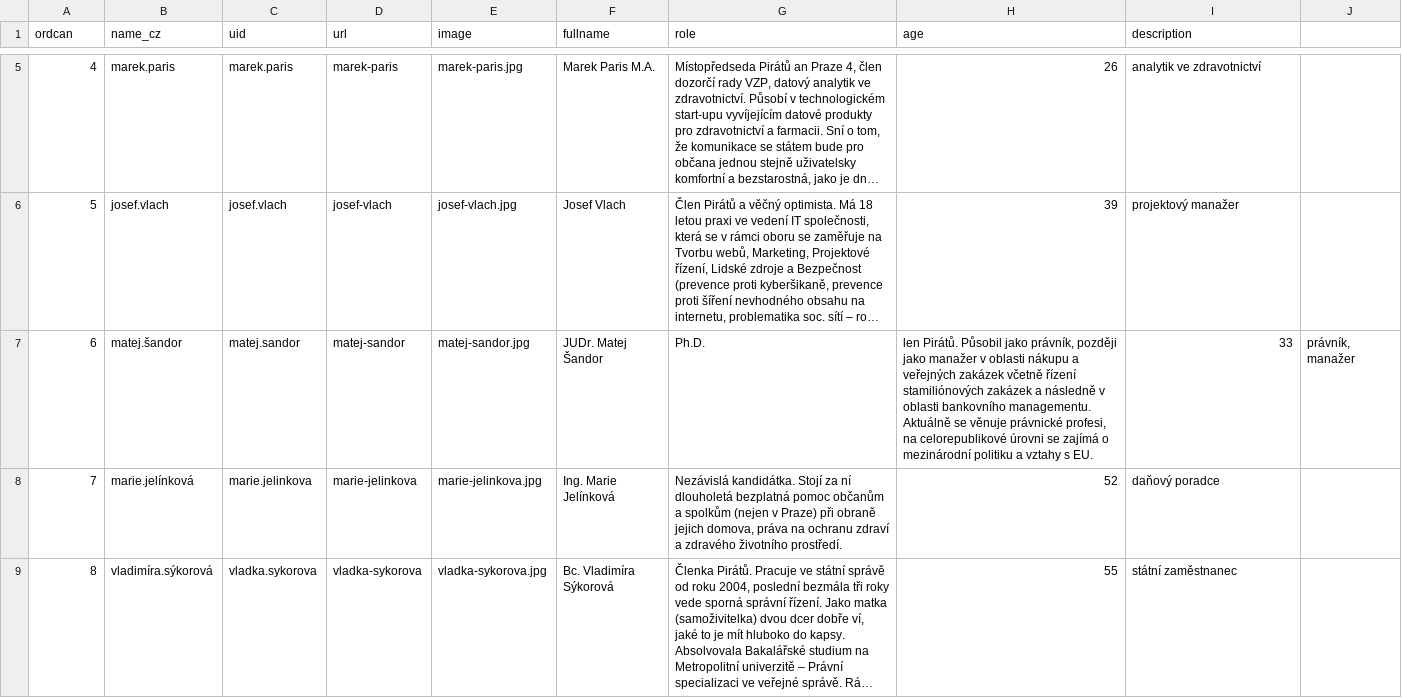
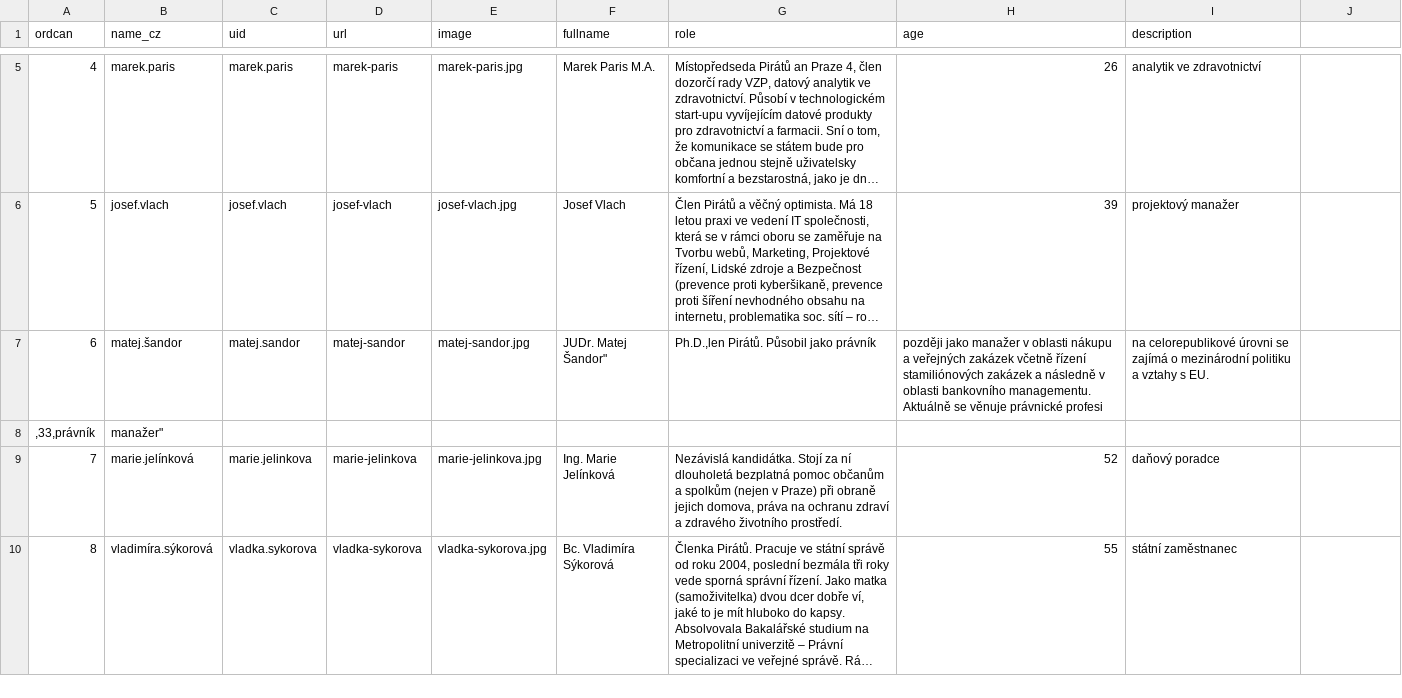
Before and after one commit to pirati-web/praha4.pirati.cz, a CSV file: _data/elections/praha4y2018.csv, drawn as a sheet; only a part is shown, gaps mark what is left out; long unchanged cells end in …; the diff names each change by its address in the sheet, - before the commit and + after, or states it on an @@ line.

Commit message:
Update praha4y2018.csv

```diff
--- a/_data/elections/praha4y2018.csv
+++ b/_data/elections/praha4y2018.csv
-F7 (fullname): JUDr. Matej Šandor
+F7 (fullname): JUDr. Matej Šandor"
-G7 (role): Ph.D.
+G7 (role): Ph.D.,len Pirátů. Působil jako právník
-H7 (age): len Pirátů. Působil jako právník, později jako manažer v oblasti nákupu a veřejných zakázek včetně řízení stamiliónových zakázek a následně v oblasti bankovního managementu. Aktuálně se věnuje právnické profesi, na celorepublikové úrovni se zajímá o mezinárodní politiku a vztahy s EU.
+H7 (age): později jako manažer v oblasti nákupu a veřejných zakázek včetně řízení stamiliónových zakázek a následně v oblasti bankovního managementu. Aktuálně se věnuje právnické profesi
-I7 (description): 33
+I7 (description): na celorepublikové úrovni se zajímá o mezinárodní politiku a vztahy s EU.
-J7: právník, manažer
+J7: (empty)
+row 8: ,33,právník | manažer"
```
